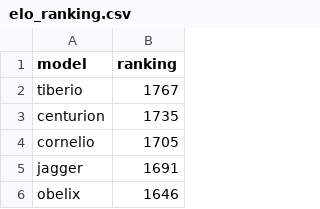
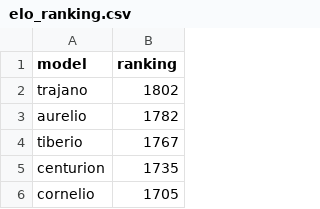
Before and after one commit to ironbar/hungry_geese, a CSV file: data/elo_ranking.csv, drawn as a sheet; only a part is shown; the shorter side is filled out with more unchanged rows.

Commit message:
Added trajano agent

```diff
--- a/data/elo_ranking.csv
+++ b/data/elo_ranking.csv
@@ -1,2 +1,4 @@
 model,ranking
+trajano,1802
+aurelio,1782
 tiberio,1767
```
Also changed, not shown: 5 other files.
